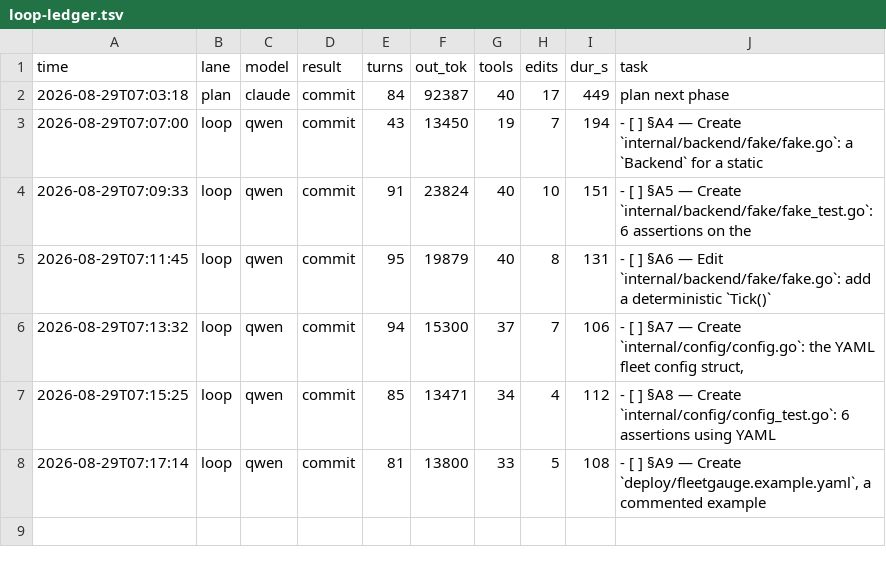
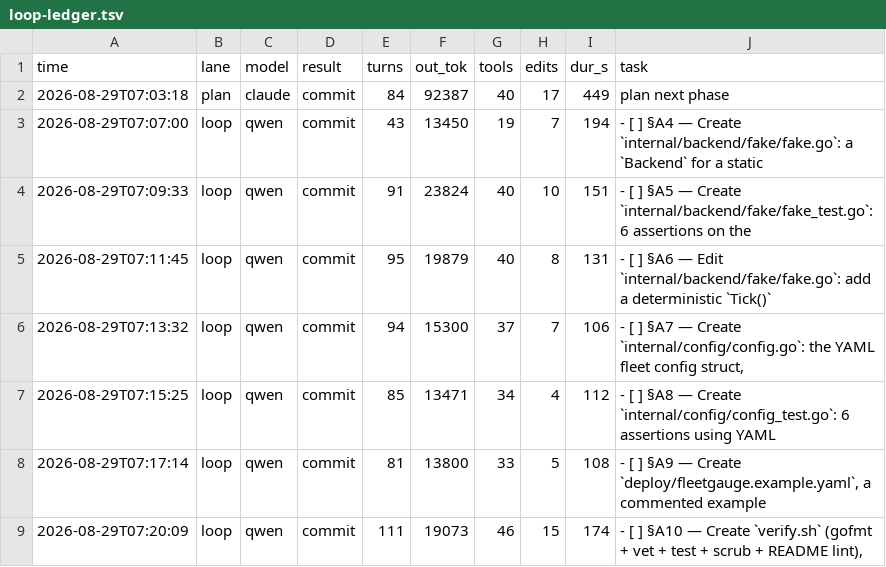
Before and after one commit to HTC-56/fleetgauge, a TSV file: loop-ledger.tsv, drawn as a sheet; the diff names each change by its address in the sheet, - before the commit and + after, or states it on an @@ line.

Commit message:
chore(loop): sweep-commit stranded work after task: §A10 — Create `verify.sh` (gofmt + vet + test + scrub + README lint),

```diff
--- a/loop-ledger.tsv
+++ b/loop-ledger.tsv
+row 9: 2026-08-29T07:20:09 | loop | qwen | commit | 111 | 19073 | 46 | 15 | 174 | - [ ] §A10 — Create `verify.sh` (gofmt + vet + test + scrub + README lint),
```
